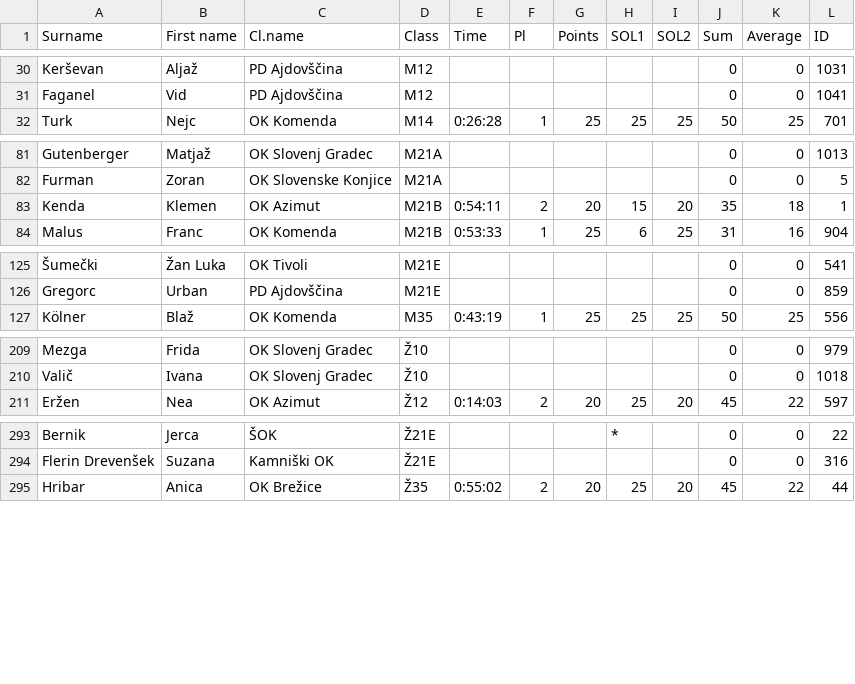
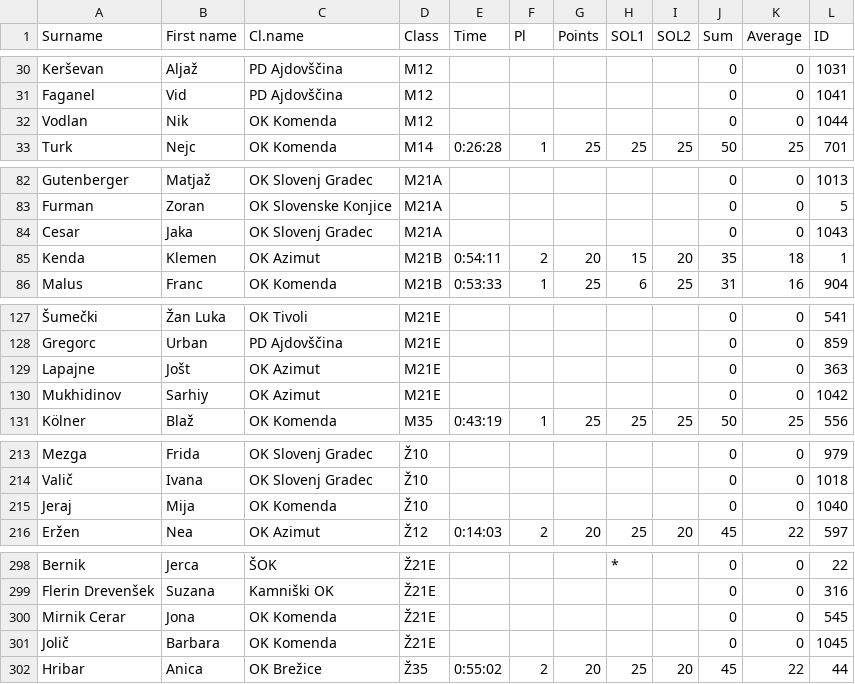
Before and after one commit to OZS-IT/SOL, a CSV file: Stanja racunana/SOL2.csv, drawn as a sheet; only a part is shown, gaps mark what is left out; the diff names each change by its address in the sheet, - before the commit and + after, or states it on an @@ line.

```diff
--- a/Stanja racunana/SOL2.csv
+++ b/Stanja racunana/SOL2.csv
+row 32: Vodlan | Nik | OK Komenda | M12 |  |  |  |  |  | 0 | 0 | 1044
+row 84: Cesar | Jaka | OK Slovenj Gradec | M21A |  |  |  |  |  | 0 | 0 | 1043
+row 129: Lapajne | Jošt | OK Azimut | M21E |  |  |  |  |  | 0 | 0 | 363
+row 130: Mukhidinov | Sarhiy | OK Azimut | M21E |  |  |  |  |  | 0 | 0 | 1042
+row 215: Jeraj | Mija | OK Komenda | Ž10 |  |  |  |  |  | 0 | 0 | 1040
+row 300: Mirnik Cerar | Jona | OK Komenda | Ž21E |  |  |  |  |  | 0 | 0 | 545
+row 301: Jolič | Barbara | OK Komenda | Ž21E |  |  |  |  |  | 0 | 0 | 1045
```
Also changed, not shown: 3 other files.
